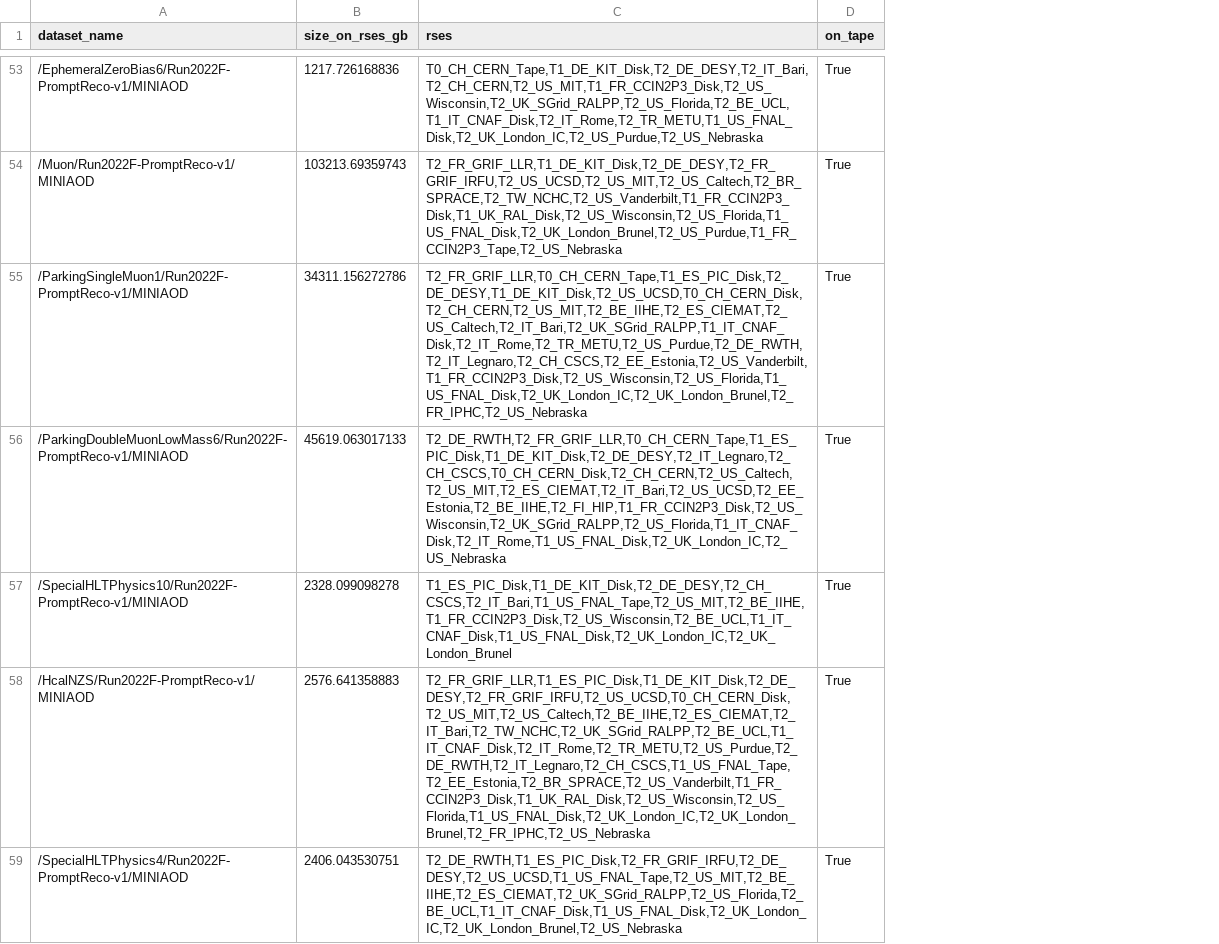
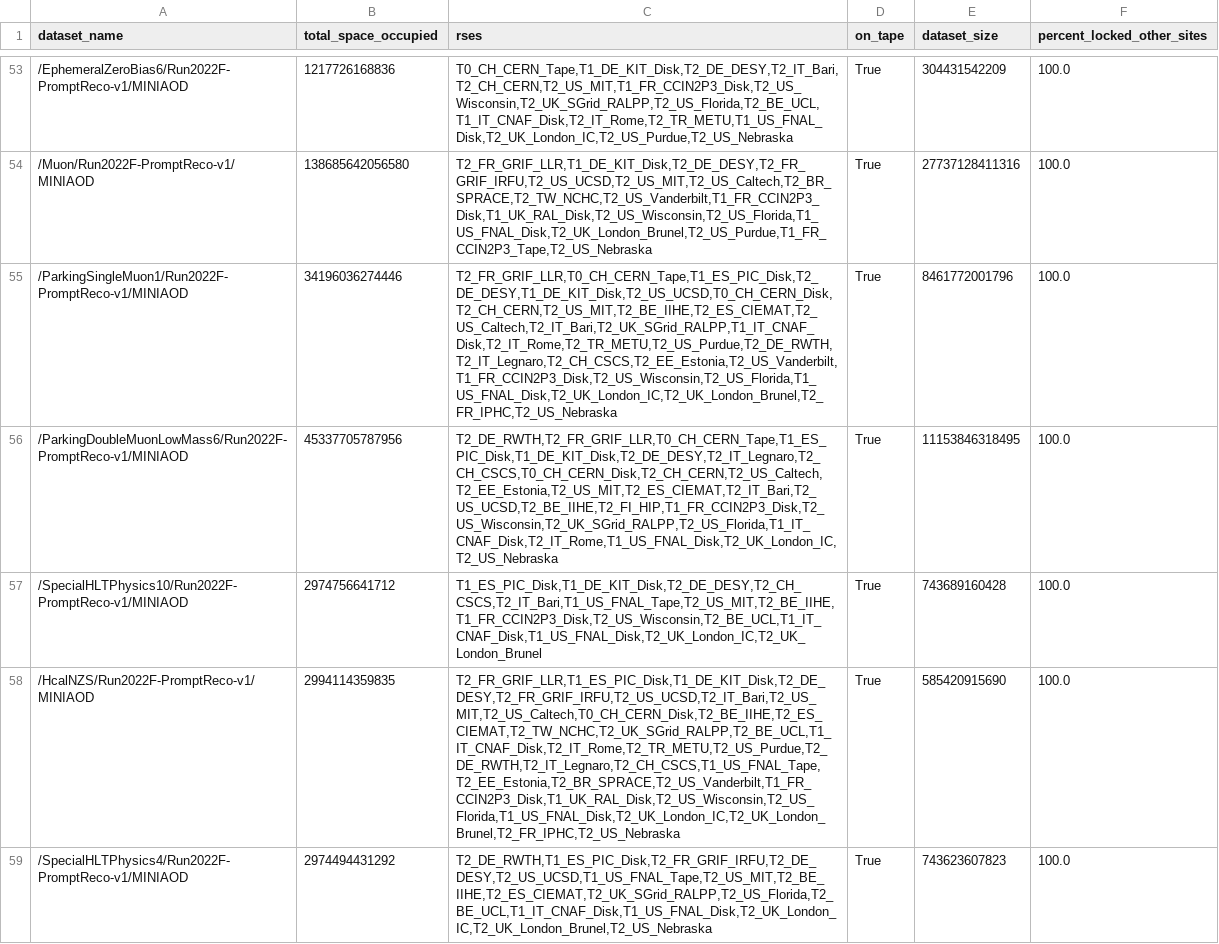
Before and after one commit to dynamic-entropy/DMSwanScripts, a CSV file: Campaigns/Run2022F-PromptReco-v1.csv, drawn as a sheet; only a part is shown, gaps mark what is left out; removed rows and columns are numbered as before the commit, all else as after; the diff covers the shown part only; the diff names each change by its address in the sheet, - before the commit and + after, or states it on an @@ line.

```diff
--- a/Campaigns/Run2022F-PromptReco-v1.csv
+++ b/Campaigns/Run2022F-PromptReco-v1.csv
-column B (size_on_rses_gb), rows 53-59: 1217.726168836 | 103213.69359743 | 34311.156272786 | 45619.063017133 | 2328.099098278 | 2576.641358883 | 2406.043530751
+column B (total_space_occupied), rows 53-59: 1217726168836 | 138685642056580 | 34196036274446 | 45337705787956 | 2974756641712 | 2994114359835 | 2974494431292
+column E (dataset_size), rows 53-59: 304431542209 | 27737128411316 | 8461772001796 | 11153846318495 | 743689160428 | 585420915690 | 743623607823
+column F (percent_locked_other_sites), rows 53-59: all 100.0
-C56 (rses): T2_DE_RWTH,T2_FR_GRIF_LLR,T0_CH_CERN_Tape,T1_ES_PIC_Disk,T1_DE_KIT_Disk,T2_DE_DESY,T2_IT_Legnaro,T2_CH_CSCS,T0_CH_CERN_Disk,T2_CH_CERN,T2_US_Caltech,T2_US_MIT,T2_ES_CIEMAT,T2_IT_Bari,T2_US_UCSD,T2_EE_Estonia,T2_BE_IIHE,T2_FI_HIP,T1_FR_CCIN2P3_Disk,T2_US_Wisconsin,T2_UK_SGrid_RALPP,T2_US_Florida,T1_IT_CNAF_Disk,T2_IT_Rome,T1_US_FNAL_Disk,T2_UK_London_IC,T2_US_Nebraska
+C56 (rses): T2_DE_RWTH,T2_FR_GRIF_LLR,T0_CH_CERN_Tape,T1_ES_PIC_Disk,T1_DE_KIT_Disk,T2_DE_DESY,T2_IT_Legnaro,T2_CH_CSCS,T0_CH_CERN_Disk,T2_CH_CERN,T2_US_Caltech,T2_EE_Estonia,T2_US_MIT,T2_ES_CIEMAT,T2_IT_Bari,T2_US_UCSD,T2_BE_IIHE,T2_FI_HIP,T1_FR_CCIN2P3_Disk,T2_US_Wisconsin,T2_UK_SGrid_RALPP,T2_US_Florida,T1_IT_CNAF_Disk,T2_IT_Rome,T1_US_FNAL_Disk,T2_UK_London_IC,T2_US_Nebraska
-C58 (rses): T2_FR_GRIF_LLR,T1_ES_PIC_Disk,T1_DE_KIT_Disk,T2_DE_DESY,T2_FR_GRIF_IRFU,T2_US_UCSD,T0_CH_CERN_Disk,T2_US_MIT,T2_US_Caltech,T2_BE_IIHE,T2_ES_CIEMAT,T2_IT_Bari,T2_TW_NCHC,T2_UK_SGrid_RALPP,T2_BE_UCL,T1_IT_CNAF_Disk,T2_IT_Rome,T2_TR_METU,T2_US_Purdue,T2_DE_RWTH,T2_IT_Legnaro,T2_CH_CSCS,T1_US_FNAL_Tape,T2_EE_Estonia,T2_BR_SPRACE,T2_US_Vanderbilt,T1_FR_CCIN2P3_Disk,T1_UK_RAL_Disk,T2_US_Wisconsin,T2_US_Florida,T1_US_FNAL_Disk,T2_UK_London_IC,T2_UK_London_Brunel,T2_FR_IPHC,T2_US_Nebraska
+C58 (rses): T2_FR_GRIF_LLR,T1_ES_PIC_Disk,T1_DE_KIT_Disk,T2_DE_DESY,T2_FR_GRIF_IRFU,T2_US_UCSD,T2_IT_Bari,T2_US_MIT,T2_US_Caltech,T0_CH_CERN_Disk,T2_BE_IIHE,T2_ES_CIEMAT,T2_TW_NCHC,T2_UK_SGrid_RALPP,T2_BE_UCL,T1_IT_CNAF_Disk,T2_IT_Rome,T2_TR_METU,T2_US_Purdue,T2_DE_RWTH,T2_IT_Legnaro,T2_CH_CSCS,T1_US_FNAL_Tape,T2_EE_Estonia,T2_BR_SPRACE,T2_US_Vanderbilt,T1_FR_CCIN2P3_Disk,T1_UK_RAL_Disk,T2_US_Wisconsin,T2_US_Florida,T1_US_FNAL_Disk,T2_UK_London_IC,T2_UK_London_Brunel,T2_FR_IPHC,T2_US_Nebraska
```
Also changed, not shown: 7 added rows, 7 removed rows, 7 moved rows and 43 edited cells elsewhere in this file, Campaigns/HIRun2018A-PbPb18_MiniAODv1-v1.csv, Campaigns/Run2018D-05May2019promptD-v1.csv, 26 other files.
